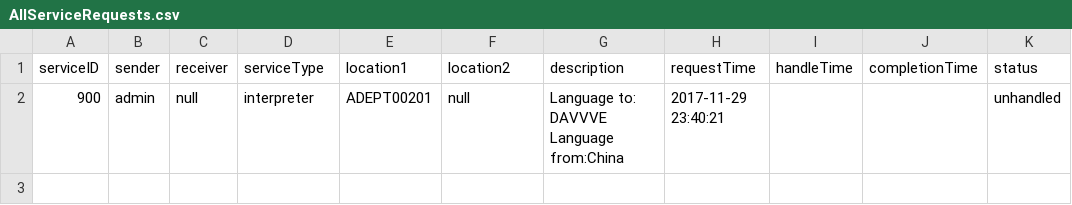
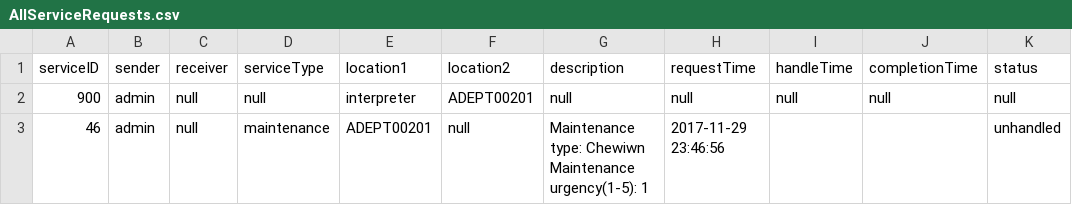
Before and after one commit to MingquanLiu/CS3733TeamDProject, a CSV file: CsvTables/AllServiceRequests.csv, drawn as a sheet.

```diff
--- a/CsvTables/AllServiceRequests.csv
+++ b/CsvTables/AllServiceRequests.csv
@@ -1,2 +1,3 @@
 serviceID, sender, receiver, serviceType, location1, location2, description, requestTime, handleTime, completionTime, status
-900,admin,null,interpreter,ADEPT00201,null,Language to: DAVVVE Language from:China,2017-11-29 23:40:21,,,unhandled
+900,admin,null,null,interpreter,ADEPT00201,null,null,null,null,null
+46,admin,null,maintenance,ADEPT00201,null,Maintenance type: Chewiwn Maintenance urgency(1-5): 1,2017-11-29 23:46:56,,,unhandled
```
Also changed, not shown: 2 other files.
